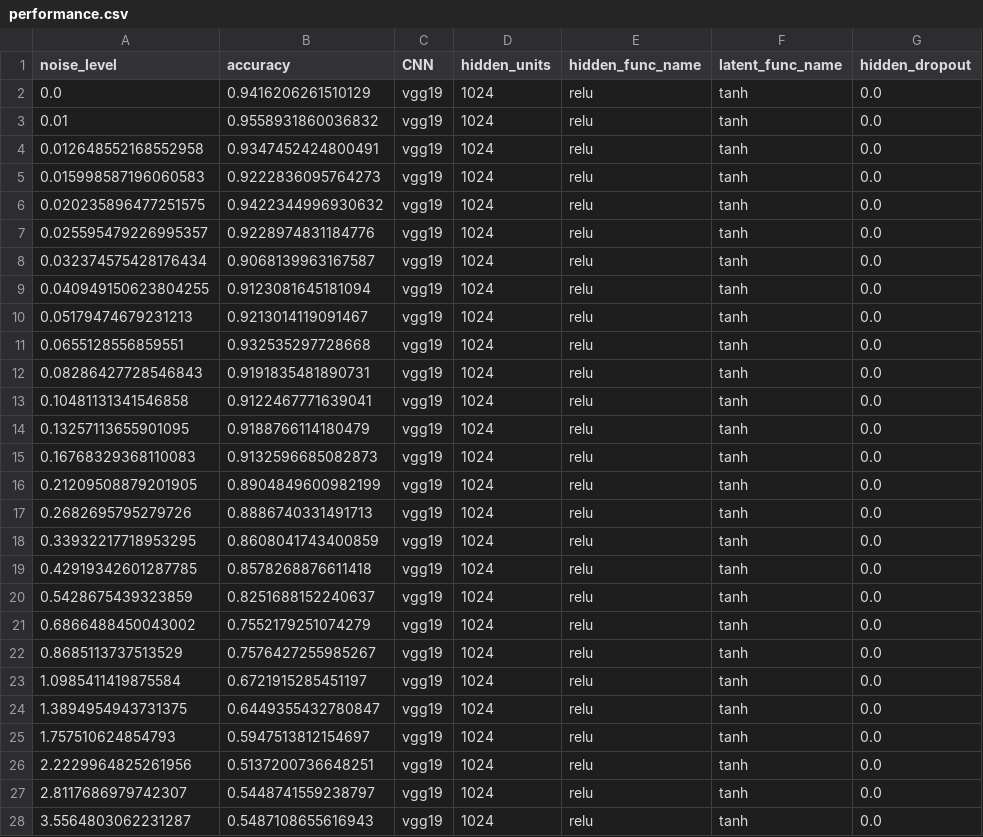
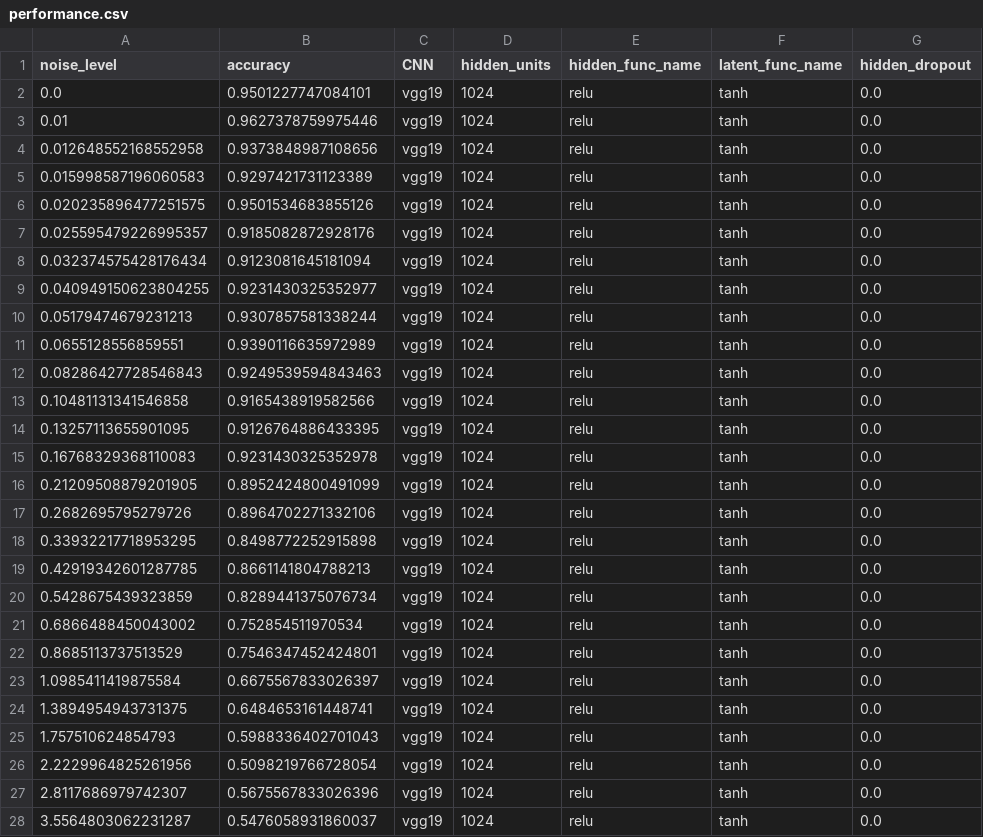
Before and after one commit to nmningmei/self-consistency_neural_network_simulation, a CSV file: results/clf+vae_vgg19_1024_relu_tanh_0.0/performance.csv, drawn as a sheet; only a part is shown; the diff covers the shown part only; the diff names each change by its address in the sheet, - before the commit and + after, or states it on an @@ line.

```diff
--- a/results/clf+vae_vgg19_1024_relu_tanh_0.0/performance.csv
+++ b/results/clf+vae_vgg19_1024_relu_tanh_0.0/performance.csv
-B2 (accuracy): 0.9416206261510129
+B2 (accuracy): 0.9501227747084101
-B3 (accuracy): 0.9558931860036832
+B3 (accuracy): 0.9627378759975446
-B4 (accuracy): 0.9347452424800491
+B4 (accuracy): 0.9373848987108656
-B5 (accuracy): 0.9222836095764273
+B5 (accuracy): 0.9297421731123389
-B6 (accuracy): 0.9422344996930632
+B6 (accuracy): 0.9501534683855126
-B7 (accuracy): 0.9228974831184776
+B7 (accuracy): 0.9185082872928176
-B8 (accuracy): 0.9068139963167587
+B8 (accuracy): 0.9123081645181094
-B9 (accuracy): 0.9123081645181094
+B9 (accuracy): 0.9231430325352977
-B10 (accuracy): 0.9213014119091467
+B10 (accuracy): 0.9307857581338244
-B11 (accuracy): 0.932535297728668
+B11 (accuracy): 0.9390116635972989
-B12 (accuracy): 0.9191835481890731
+B12 (accuracy): 0.9249539594843463
-B13 (accuracy): 0.9122467771639041
+B13 (accuracy): 0.9165438919582566
-B14 (accuracy): 0.9188766114180479
+B14 (accuracy): 0.9126764886433395
-B15 (accuracy): 0.9132596685082873
+B15 (accuracy): 0.9231430325352978
-B16 (accuracy): 0.8904849600982199
+B16 (accuracy): 0.8952424800491099
-B17 (accuracy): 0.8886740331491713
+B17 (accuracy): 0.8964702271332106
-B18 (accuracy): 0.8608041743400859
+B18 (accuracy): 0.8498772252915898
-B19 (accuracy): 0.8578268876611418
+B19 (accuracy): 0.8661141804788213
-B20 (accuracy): 0.8251688152240637
+B20 (accuracy): 0.8289441375076734
-B21 (accuracy): 0.7552179251074279
+B21 (accuracy): 0.752854511970534
-B22 (accuracy): 0.7576427255985267
+B22 (accuracy): 0.7546347452424801
-B23 (accuracy): 0.6721915285451197
+B23 (accuracy): 0.6675567833026397
-B24 (accuracy): 0.6449355432780847
+B24 (accuracy): 0.6484653161448741
-B25 (accuracy): 0.5947513812154697
+B25 (accuracy): 0.5988336402701043
-B26 (accuracy): 0.5137200736648251
+B26 (accuracy): 0.5098219766728054
-B27 (accuracy): 0.5448741559238797
+B27 (accuracy): 0.5675567833026396
-B28 (accuracy): 0.5487108655616943
+B28 (accuracy): 0.5476058931860037
```
Also changed, not shown: 24 edited cells elsewhere in this file, 5 other files.
